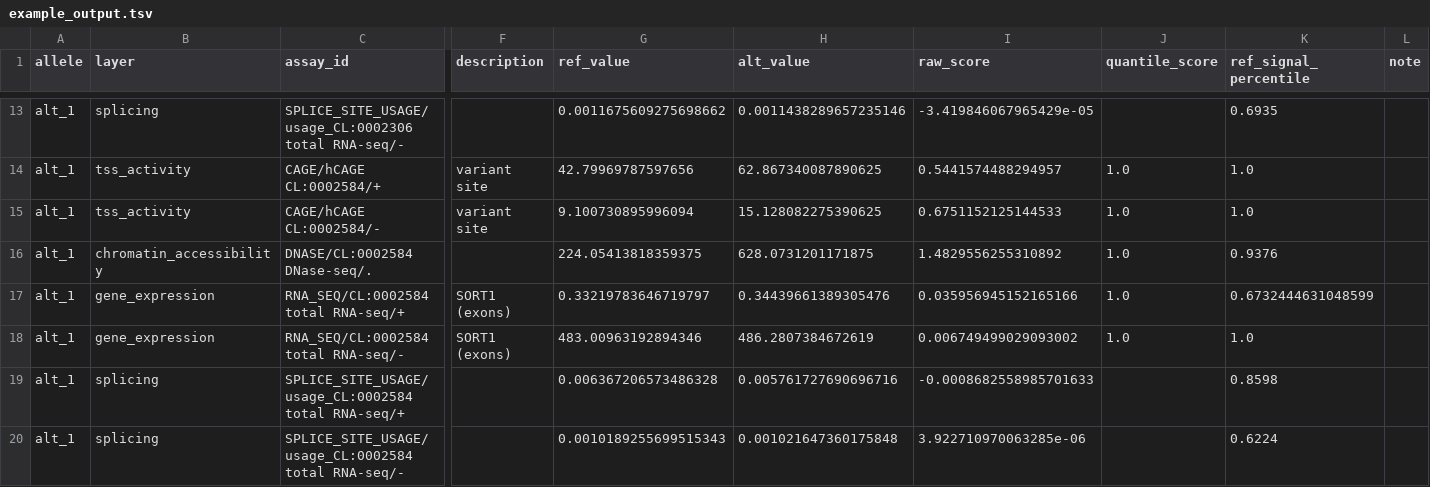
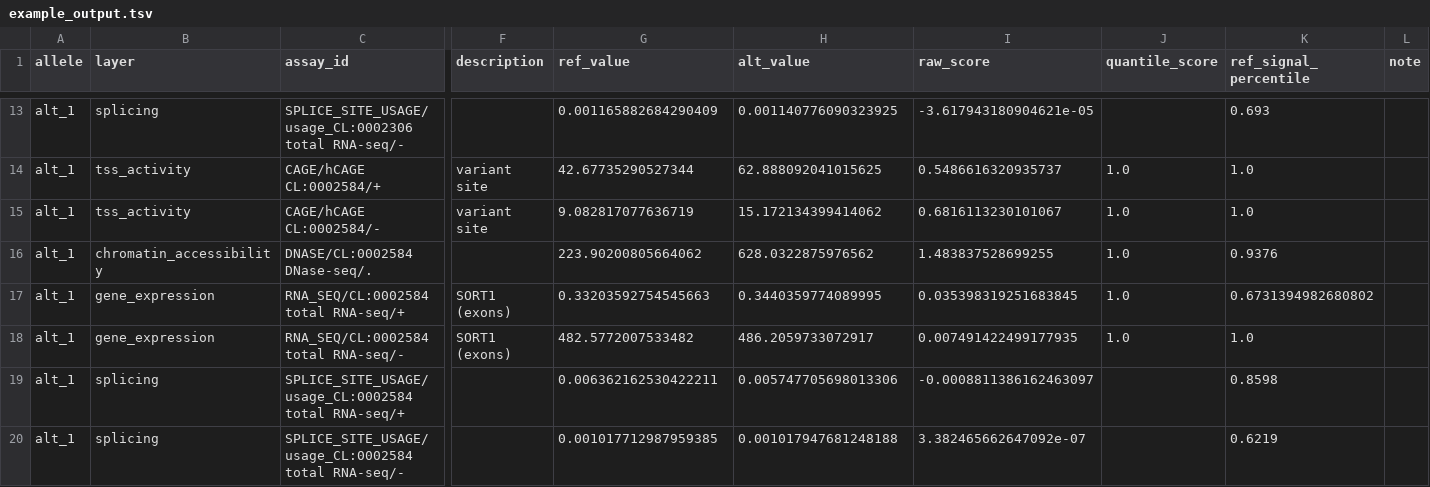
Before and after one commit to pinellolab/chorus, a TSV file: examples/applications/discovery/SORT1_cell_type_screen/example_output.tsv, drawn as a sheet; only a part is shown, gaps mark what is left out; the diff covers the shown part only; the diff names each change by its address in the sheet, - before the commit and + after, or states it on an @@ line.

```diff
--- a/examples/applications/discovery/SORT1_cell_type_screen/example_output.tsv
+++ b/examples/applications/discovery/SORT1_cell_type_screen/example_output.tsv
-G13 (ref_value): 0.0011675609275698662
+G13 (ref_value): 0.001165882684290409
-H13 (alt_value): 0.0011438289657235146
+H13 (alt_value): 0.001140776090323925
-I13 (raw_score): -3.419846067965429e-05
+I13 (raw_score): -3.617943180904621e-05
-K13 (ref_signal_percentile): 0.6935
+K13 (ref_signal_percentile): 0.693
-G14 (ref_value): 42.79969787597656
+G14 (ref_value): 42.67735290527344
-H14 (alt_value): 62.867340087890625
+H14 (alt_value): 62.888092041015625
-I14 (raw_score): 0.5441574488294957
+I14 (raw_score): 0.5486616320935737
-G15 (ref_value): 9.100730895996094
+G15 (ref_value): 9.082817077636719
-H15 (alt_value): 15.128082275390625
+H15 (alt_value): 15.172134399414062
-I15 (raw_score): 0.6751152125144533
+I15 (raw_score): 0.6816113230101067
-G16 (ref_value): 224.05413818359375
+G16 (ref_value): 223.90200805664062
-H16 (alt_value): 628.0731201171875
+H16 (alt_value): 628.0322875976562
-I16 (raw_score): 1.4829556255310892
+I16 (raw_score): 1.483837528699255
-G17 (ref_value): 0.33219783646719797
+G17 (ref_value): 0.33203592754545663
-H17 (alt_value): 0.34439661389305476
+H17 (alt_value): 0.3440359774089995
-I17 (raw_score): 0.035956945152165166
+I17 (raw_score): 0.035398319251683845
-K17 (ref_signal_percentile): 0.6732444631048599
+K17 (ref_signal_percentile): 0.6731394982680802
-G18 (ref_value): 483.00963192894346
+G18 (ref_value): 482.5772007533482
-H18 (alt_value): 486.2807384672619
+H18 (alt_value): 486.2059733072917
-I18 (raw_score): 0.006749499029093002
+I18 (raw_score): 0.007491422499177935
-G19 (ref_value): 0.006367206573486328
+G19 (ref_value): 0.006362162530422211
-H19 (alt_value): 0.005761727690696716
+H19 (alt_value): 0.005747705698013306
-I19 (raw_score): -0.0008682558985701633
+I19 (raw_score): -0.0008811386162463097
-G20 (ref_value): 0.0010189255699515343
+G20 (ref_value): 0.001017712987959385
-H20 (alt_value): 0.001021647360175848
+H20 (alt_value): 0.001017947681248188
-I20 (raw_score): 3.922710970063285e-06
+I20 (raw_score): 3.382465662647092e-07
-K20 (ref_signal_percentile): 0.6224
+K20 (ref_signal_percentile): 0.6219
```
Also changed, not shown: 30 edited cells elsewhere in this file, examples/applications/causal_prioritization/SORT1_locus/example_output.tsv, 19 other files.
